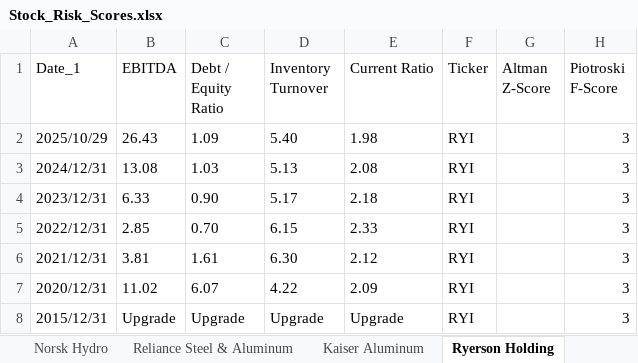
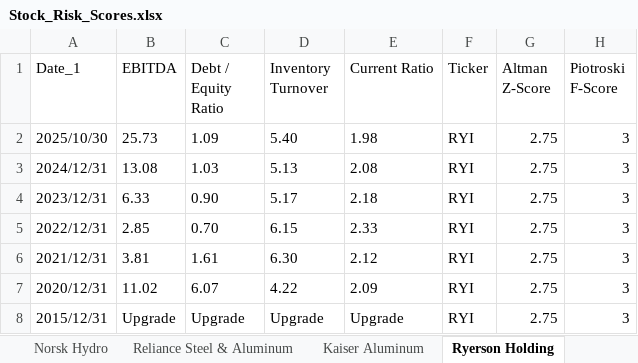
Before and after one commit to nanamiih/stock-risk-scores, an Excel workbook: Stock_Risk_Scores.xlsx, sheet Ryerson Holding, drawn as a sheet; values as stored, in another font and other column widths than the file's, no borders; the diff names each change by its address in the sheet, - before the commit and + after, or states it on an @@ line.

```diff
--- a/Stock_Risk_Scores.xlsx (sheet Ryerson Holding)
+++ b/Stock_Risk_Scores.xlsx (sheet Ryerson Holding)
-A2 (Date_1): 2025/10/29
+A2 (Date_1): 2025/10/30
-B2 (EBITDA): 26.43
+B2 (EBITDA): 25.73
-G2:G8 (Altman Z-Score): (empty)
+G2:G8 (Altman Z-Score): 2.75
```
Also changed, not shown: sheet Alcoa, sheet Reliance Steel & Aluminum, sheet Rio Tinto, sheet Norsk Hydro, sheet Kaiser Aluminum, other sheet tabs.
